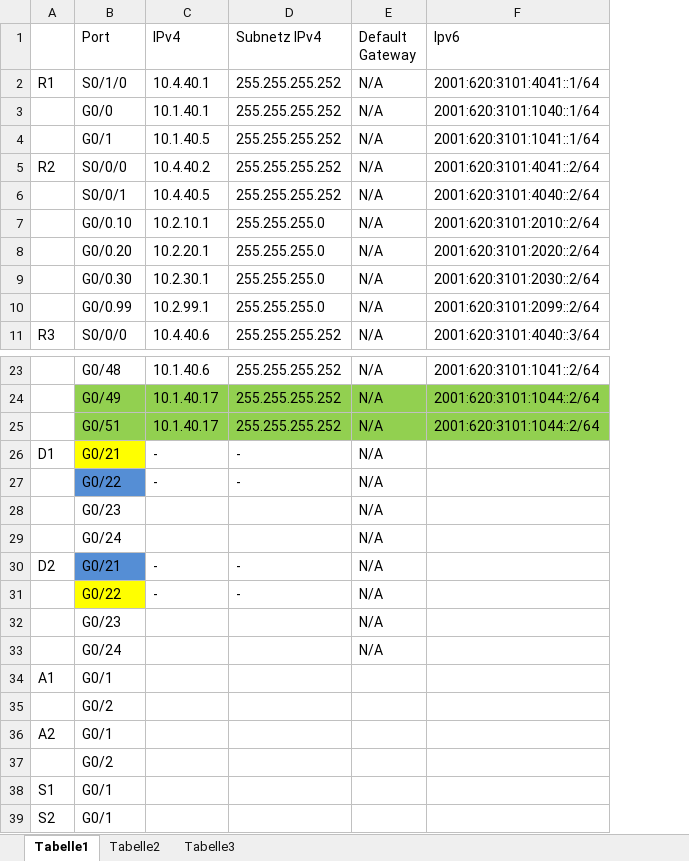
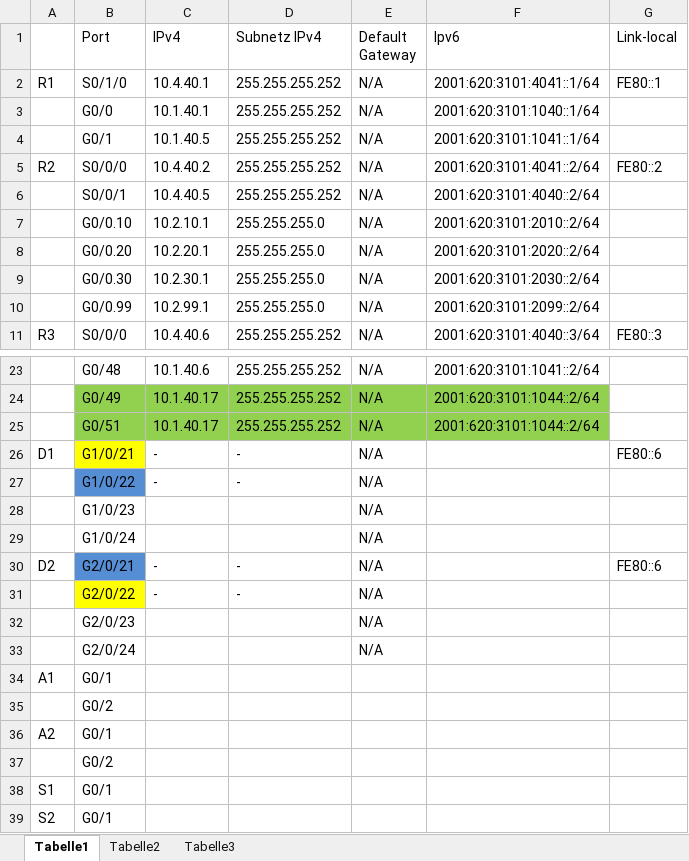
Before and after one commit to tschoch/Iuk_iii_Unternehmensnetzwerk, an Excel workbook: Iuk_III_U_addressplann.xlsx, sheet Tabelle1, drawn as a sheet; only a part is shown, gaps mark what is left out; values as stored, in another font and other column widths than the file's, no borders; the diff names each change by its address in the sheet, - before the commit and + after, or states it on an @@ line.

```diff
--- a/Iuk_III_U_addressplann.xlsx (sheet Tabelle1)
+++ b/Iuk_III_U_addressplann.xlsx (sheet Tabelle1)
+column G (Link-local), rows 2-11: FE80::1 |  |  | FE80::2 |  |  |  |  |  | FE80::3; rows 26-30: FE80::6 |  |  |  | FE80::6
-B26 (Port): G0/21
+B26 (Port): G1/0/21
-B27 (Port): G0/22
+B27 (Port): G1/0/22
-B28 (Port): G0/23
+B28 (Port): G1/0/23
-B29 (Port): G0/24
+B29 (Port): G1/0/24
-B30 (Port): G0/21
+B30 (Port): G2/0/21
-B31 (Port): G0/22
+B31 (Port): G2/0/22
-B32 (Port): G0/23
+B32 (Port): G2/0/23
-B33 (Port): G0/24
+B33 (Port): G2/0/24
```
Also changed, not shown: 7 other files.
